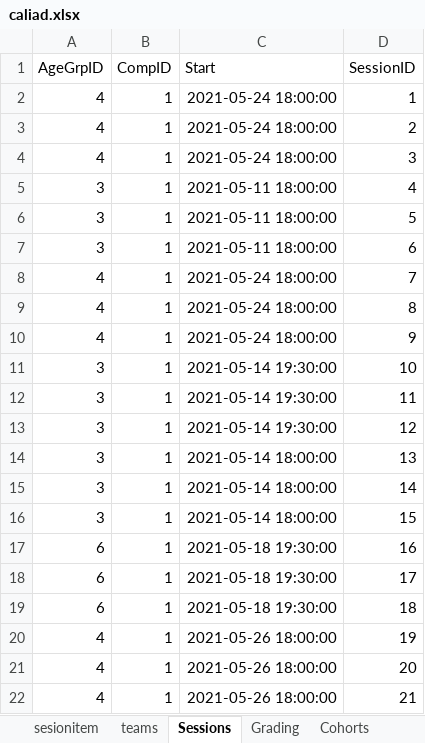
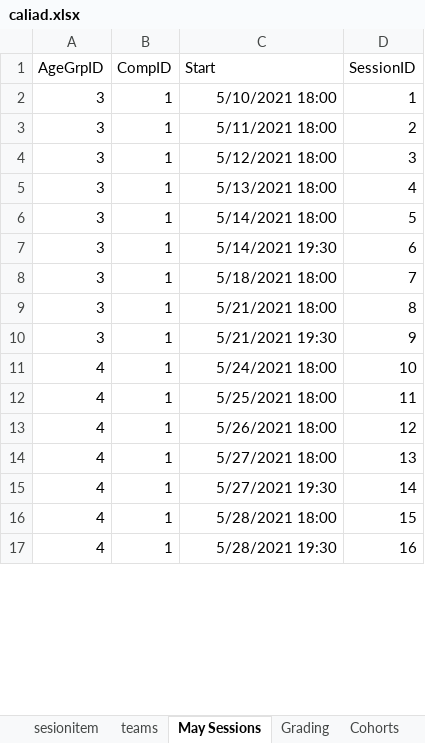
Before and after one commit to BrendanTWhite/Caliad, an Excel workbook: doco/caliad.xlsx, sheet May Sessions, drawn as a sheet; only a part is shown; values as stored, in another font and other column widths than the file's, no borders; removed rows and columns are numbered as before the commit, all else as after; the diff covers the shown part only; the diff names each change by its address in the sheet, - before the commit and + after, or states it on an @@ line.

```diff
--- a/doco/caliad.xlsx (sheet May Sessions)
+++ b/doco/caliad.xlsx (sheet May Sessions)
-sheet tab: Sessions
+sheet tab: May Sessions
-A2:A4 (AgeGrpID): 4
+A2:A4 (AgeGrpID): 3
-C2 (Start): 2021-05-24 18:00:00
+C2 (Start): 5/10/2021 18:00
-C3 (Start): 2021-05-24 18:00:00
+C3 (Start): 5/11/2021 18:00
-C4 (Start): 2021-05-24 18:00:00
+C4 (Start): 5/12/2021 18:00
-C5 (Start): 2021-05-11 18:00:00
+C5 (Start): 5/13/2021 18:00
-C6 (Start): 2021-05-11 18:00:00
+C6 (Start): 5/14/2021 18:00
-C7 (Start): 2021-05-11 18:00:00
+C7 (Start): 5/14/2021 19:30
+row 8: 3 | 1 | 5/18/2021 18:00 | 7
+row 9: 3 | 1 | 5/21/2021 18:00 | 8
+row 10: 3 | 1 | 5/21/2021 19:30 | 9
-C11 (Start): 2021-05-24 18:00:00
+C11 (Start): 5/24/2021 18:00
-D11 (SessionID): 7
+D11 (SessionID): 10
-C12 (Start): 2021-05-24 18:00:00
+C12 (Start): 5/25/2021 18:00
-D12 (SessionID): 8
+D12 (SessionID): 11
-C13 (Start): 2021-05-24 18:00:00
+C13 (Start): 5/26/2021 18:00
-D13 (SessionID): 9
+D13 (SessionID): 12
-row 11: 3 | 1 | 2021-05-14 19:30:00 | 10
-row 12: 3 | 1 | 2021-05-14 19:30:00 | 11
-row 13: 3 | 1 | 2021-05-14 19:30:00 | 12
-A14 (AgeGrpID): 3
+A14 (AgeGrpID): 4
-C14 (Start): 2021-05-14 18:00:00
+C14 (Start): 5/27/2021 18:00
-row 15: 3 | 1 | 2021-05-14 18:00:00 | 14
-row 16: 3 | 1 | 2021-05-14 18:00:00 | 15
-row 17: 6 | 1 | 2021-05-18 19:30:00 | 16
-row 18: 6 | 1 | 2021-05-18 19:30:00 | 17
-row 19: 6 | 1 | 2021-05-18 19:30:00 | 18
-C15 (Start): 2021-05-26 18:00:00
+C15 (Start): 5/27/2021 19:30
-D15 (SessionID): 19
+D15 (SessionID): 14
-C16 (Start): 2021-05-26 18:00:00
+C16 (Start): 5/28/2021 18:00
-D16 (SessionID): 20
+D16 (SessionID): 15
-C17 (Start): 2021-05-26 18:00:00
+C17 (Start): 5/28/2021 19:30
-D17 (SessionID): 21
+D17 (SessionID): 16
```
Also changed, not shown: other rows of this sheet, sheet Programme, sheet 2021 State Championships, formulas that keep their value, 1 other file.
